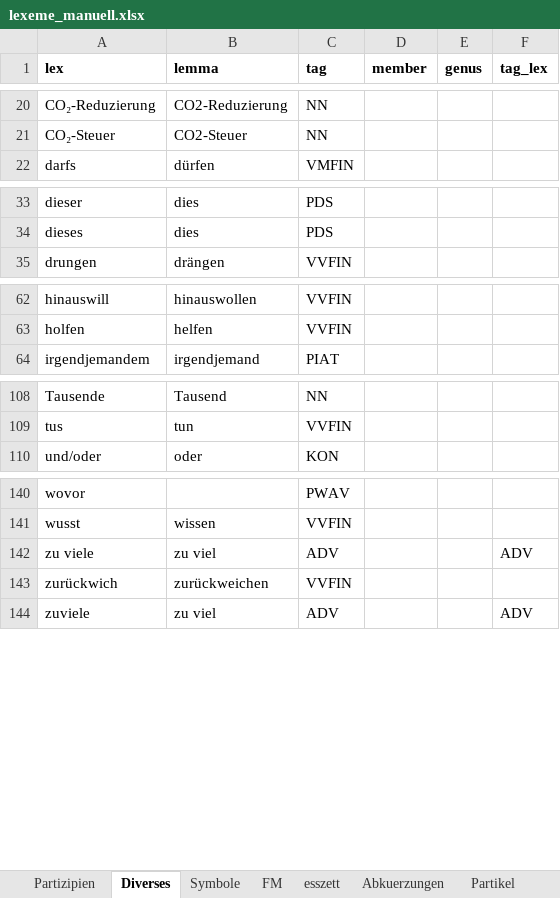
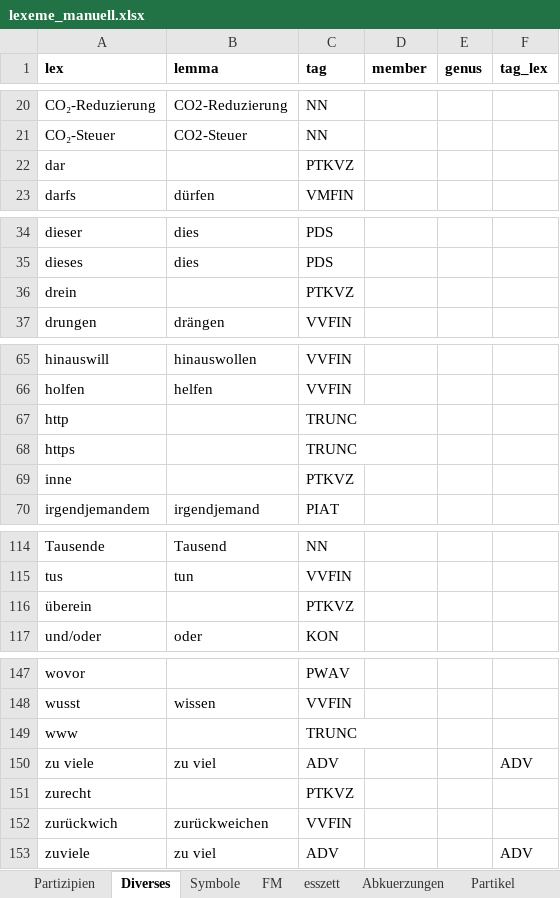
Before and after one commit to djekra/wiktionary_wortschatz, an Excel workbook: 1_wiktionary_parsen/Steuertabellen/lexeme_manuell.xlsx, sheet Diverses, drawn as a sheet; only a part is shown, gaps mark what is left out; values as stored, in another font and other column widths than the file's, no borders; the diff covers the shown part only; the diff names each change by its address in the sheet, - before the commit and + after, or states it on an @@ line.

```diff
--- a/1_wiktionary_parsen/Steuertabellen/lexeme_manuell.xlsx (sheet Diverses)
+++ b/1_wiktionary_parsen/Steuertabellen/lexeme_manuell.xlsx (sheet Diverses)
+row 22: dar |  | PTKVZ
+row 36: drein |  | PTKVZ
+row 67: http |  | TRUNC
+row 68: https |  | TRUNC
+row 69: inne |  | PTKVZ
+row 116: überein |  | PTKVZ
+row 149: www |  | TRUNC
+row 151: zurecht |  | PTKVZ
```
Also changed, not shown: 110 moved rows elsewhere in this sheet, sheet Abkuerzungen, sheet Partikel, 1_wiktionary_parsen/Steuertabellen/lex_test.xlsx, 1_wiktionary_parsen/Steuertabellen/löschliste.xlsx, 14 other files.
